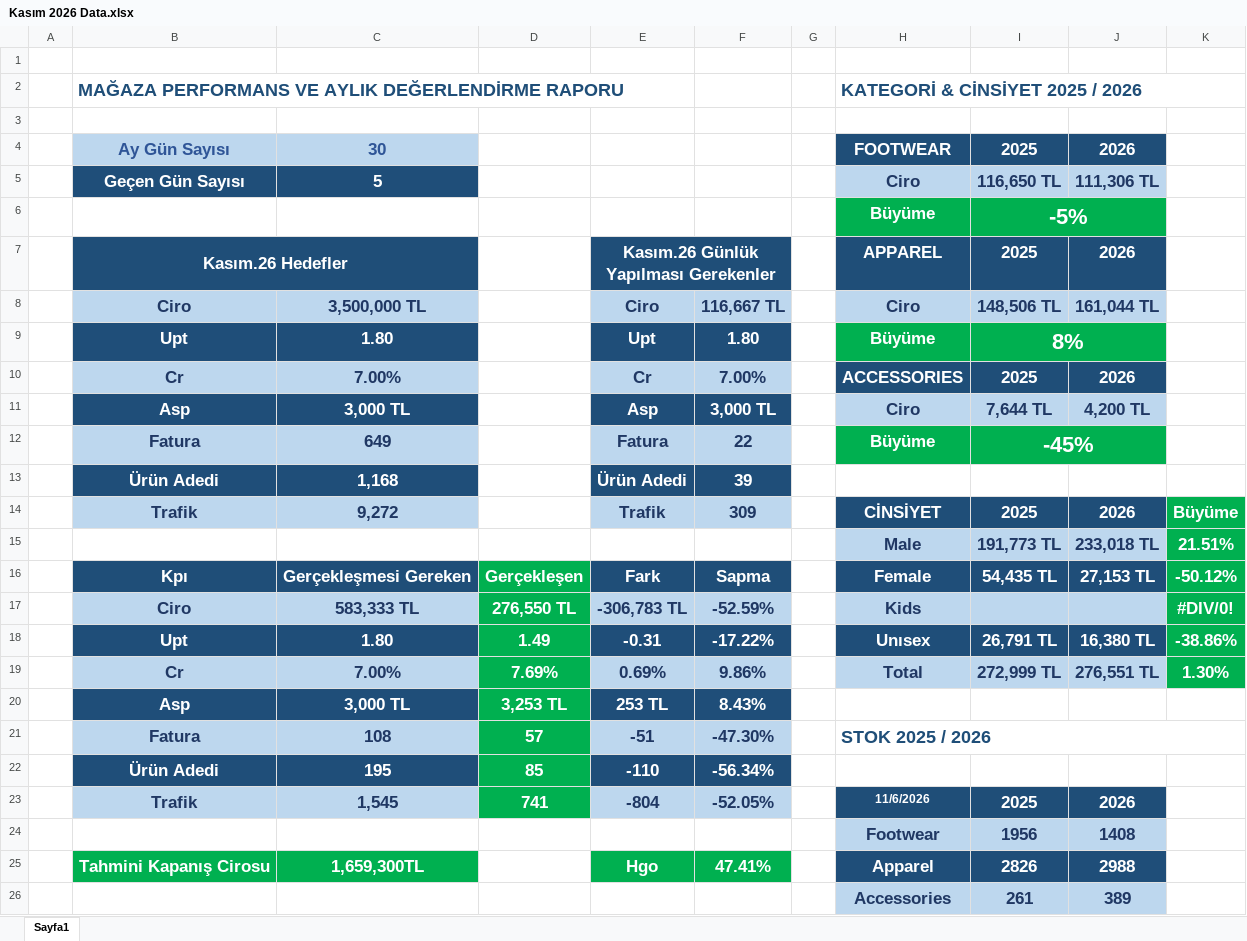
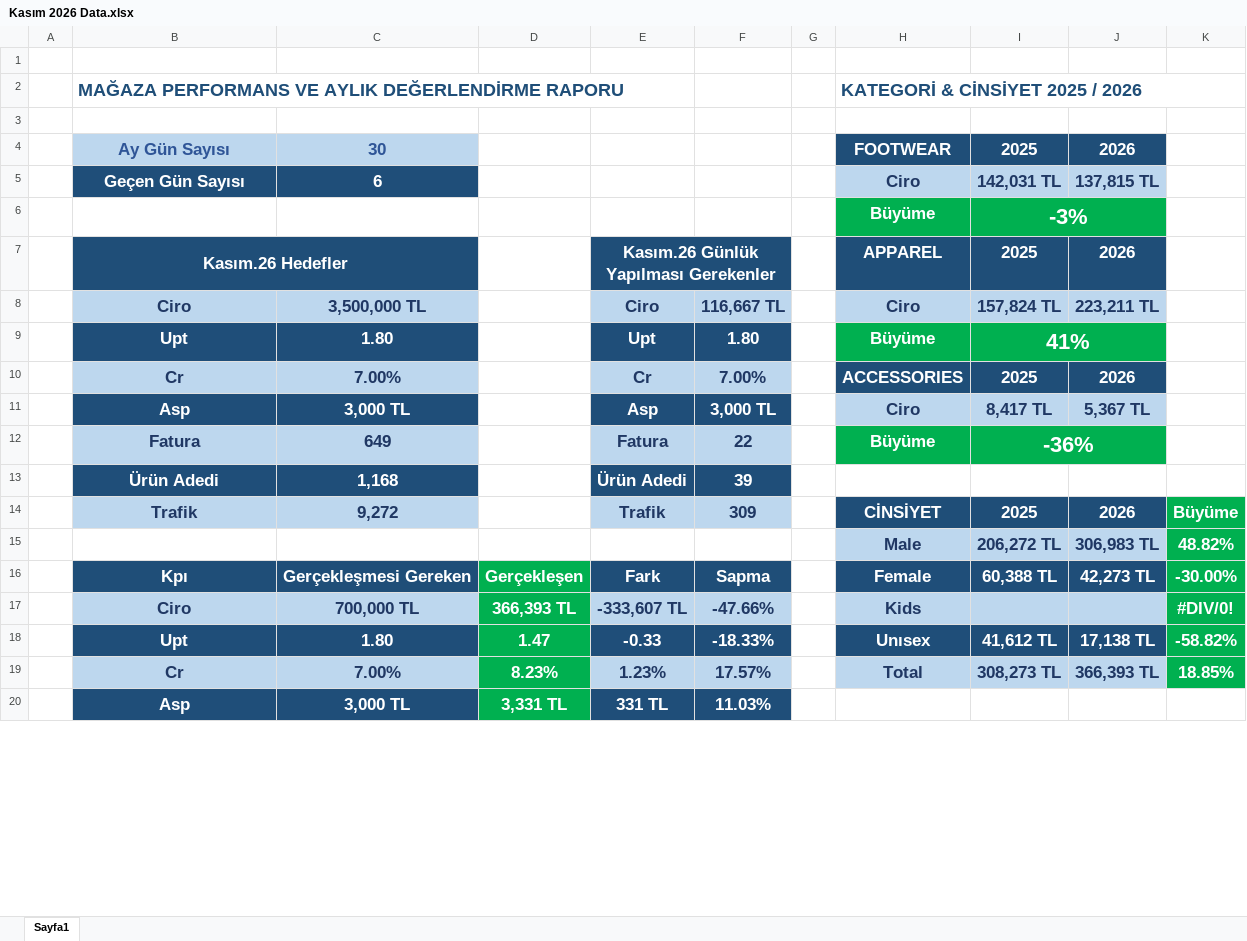
Before and after one commit to dagitmacmustafaberaat-create/puma-smart-assistant, an Excel workbook: Kasım 2026 Data.xlsx, sheet Sayfa1, drawn as a sheet; only a part is shown; values as stored, in another font and other column widths than the file's, no borders; conditional formats not drawn; removed rows and columns are numbered as before the commit, all else as after; the diff covers the shown part only; the diff names each change by its address in the sheet, - before the commit and + after, or states it on an @@ line.

```diff
--- a/Kasım 2026 Data.xlsx (sheet Sayfa1)
+++ b/Kasım 2026 Data.xlsx (sheet Sayfa1)
-C5: 5
+C5: 6
-I5: 116,650 TL
+I5: 142,031 TL
-J5: 111,306 TL
+J5: 137,815 TL
-I6: -5%
+I6: -3%
-I8: 148,506 TL
+I8: 157,824 TL
-J8: 161,044 TL
+J8: 223,211 TL
-I9: 8%
+I9: 41%
-I11: 7,644 TL
+I11: 8,417 TL
-J11: 4,200 TL
+J11: 5,367 TL
-I12: -45%
+I12: -36%
-row 15:  |  |  |  |  |  |  | Male | 191,773 TL | 233,018 TL | 21.51%
+row 15:  |  |  |  |  |  |  | Male | 206,272 TL | 306,983 TL | 48.82%
-I16: 54,435 TL
+I16: 60,388 TL
-J16: 27,153 TL
+J16: 42,273 TL
-K16: -50.12%
+K16: -30.00%
-C17: 583,333 TL
+C17: 700,000 TL
-D17: 276,550 TL
+D17: 366,393 TL
-E17: -306,783 TL
+E17: -333,607 TL
-F17: -52.59%
+F17: -47.66%
-row 18:  | Upt | 1.80 | 1.49 | -0.31 | -17.22% |  | Unısex | 26,791 TL | 16,380 TL | -38.86%
-row 19:  | Cr | 7.00% | 7.69% | 0.69% | 9.86% |  | Total | 272,999 TL | 276,551 TL | 1.30%
+row 18:  | Upt | 1.80 | 1.47 | -0.33 | -18.33% |  | Unısex | 41,612 TL | 17,138 TL | -58.82%
+row 19:  | Cr | 7.00% | 8.23% | 1.23% | 17.57% |  | Total | 308,273 TL | 366,393 TL | 18.85%
-D20: 3,253 TL
+D20: 3,331 TL
-E20: 253 TL
+E20: 331 TL
-F20: 8.43%
+F20: 11.03%
-row 21:  | Fatura | 108 | 57 | -51 | -47.30% |  | STOK 2025 / 2026
-row 22:  | Ürün Adedi | 195 | 85 | -110 | -56.34%
-row 23:  | Trafik | 1,545 | 741 | -804 | -52.05% |  | 11/6/2026 | 2025 | 2026
-row 24:  |  |  |  |  |  |  | Footwear | 1956 | 1408
-row 25:  | Tahmini Kapanış Cirosu | 1,659,300TL |  | Hgo | 47.41% |  | Apparel | 2826 | 2988
-row 26:  |  |  |  |  |  |  | Accessories | 261 | 389
```
Also changed, not shown: 7 added rows and 1 removed row elsewhere in this sheet, Güncel Stok.xlsx, KASIM PERSONEL FATURA VE ÜRÜN ADEDİ HEDEF.xlsx, 1 other file.
